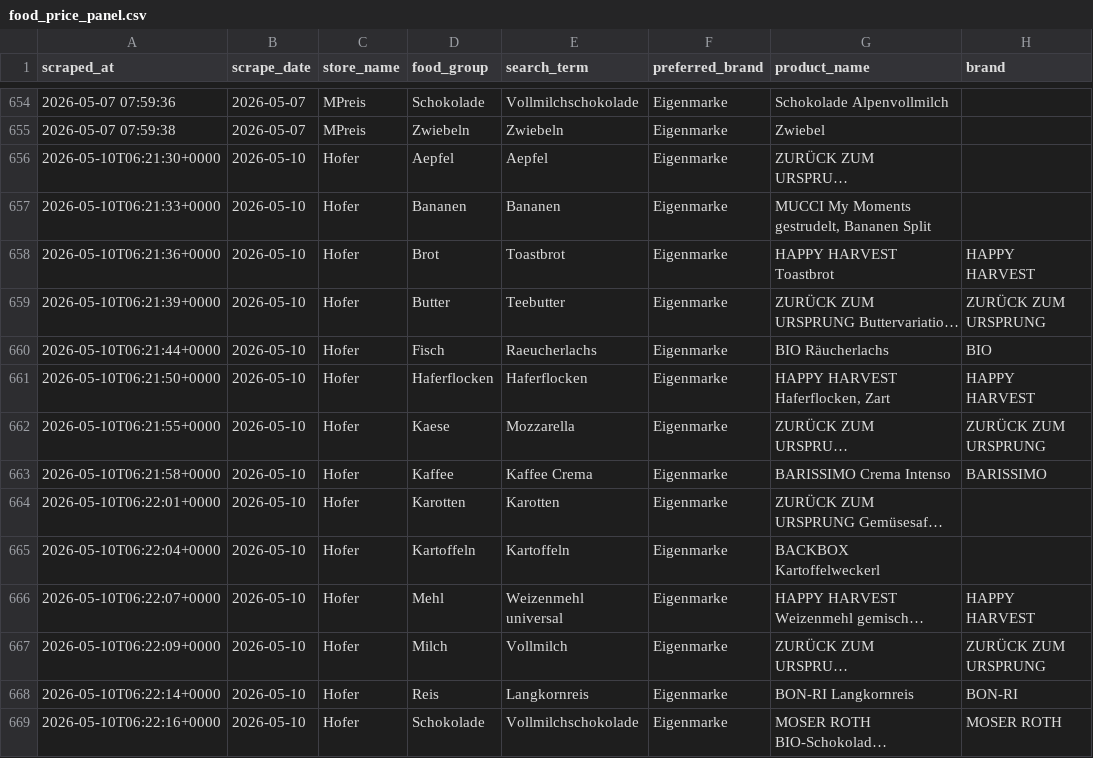
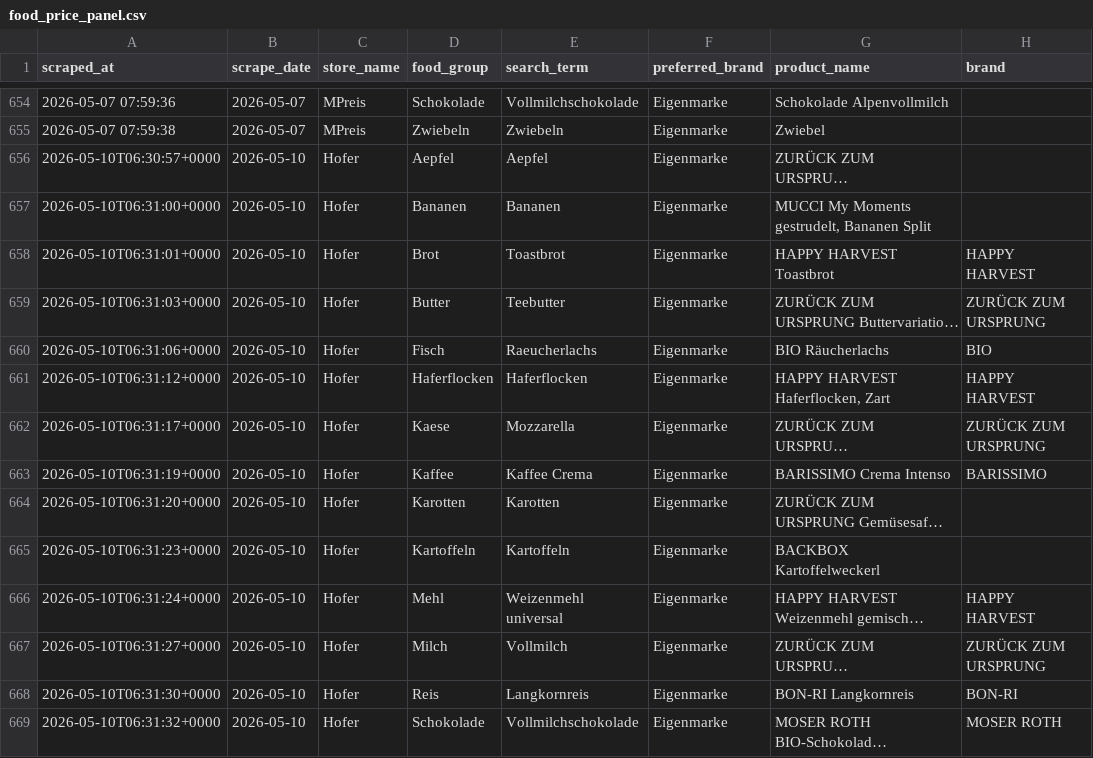
Before and after one commit to Tobsim77/Preisvergleich_data, a CSV file: data/food_price_panel.csv, drawn as a sheet; only a part is shown, gaps mark what is left out; long unchanged cells end in …; the diff covers the shown part only; the diff names each change by its address in the sheet, - before the commit and + after, or states it on an @@ line.

```diff
--- a/data/food_price_panel.csv
+++ b/data/food_price_panel.csv
-A656 (scraped_at): 2026-05-10T06:21:30+0000
+A656 (scraped_at): 2026-05-10T06:30:57+0000
-A657 (scraped_at): 2026-05-10T06:21:33+0000
+A657 (scraped_at): 2026-05-10T06:31:00+0000
-A658 (scraped_at): 2026-05-10T06:21:36+0000
+A658 (scraped_at): 2026-05-10T06:31:01+0000
-A659 (scraped_at): 2026-05-10T06:21:39+0000
+A659 (scraped_at): 2026-05-10T06:31:03+0000
-A660 (scraped_at): 2026-05-10T06:21:44+0000
+A660 (scraped_at): 2026-05-10T06:31:06+0000
-A661 (scraped_at): 2026-05-10T06:21:50+0000
+A661 (scraped_at): 2026-05-10T06:31:12+0000
-A662 (scraped_at): 2026-05-10T06:21:55+0000
+A662 (scraped_at): 2026-05-10T06:31:17+0000
-A663 (scraped_at): 2026-05-10T06:21:58+0000
+A663 (scraped_at): 2026-05-10T06:31:19+0000
-A664 (scraped_at): 2026-05-10T06:22:01+0000
+A664 (scraped_at): 2026-05-10T06:31:20+0000
-A665 (scraped_at): 2026-05-10T06:22:04+0000
+A665 (scraped_at): 2026-05-10T06:31:23+0000
-A666 (scraped_at): 2026-05-10T06:22:07+0000
+A666 (scraped_at): 2026-05-10T06:31:24+0000
-A667 (scraped_at): 2026-05-10T06:22:09+0000
+A667 (scraped_at): 2026-05-10T06:31:27+0000
-A668 (scraped_at): 2026-05-10T06:22:14+0000
+A668 (scraped_at): 2026-05-10T06:31:30+0000
-A669 (scraped_at): 2026-05-10T06:22:16+0000
+A669 (scraped_at): 2026-05-10T06:31:32+0000
```
Also changed, not shown: 3 removed rows and 17 edited cells elsewhere in this file, data/food_price_summary.csv, 6 other files.
